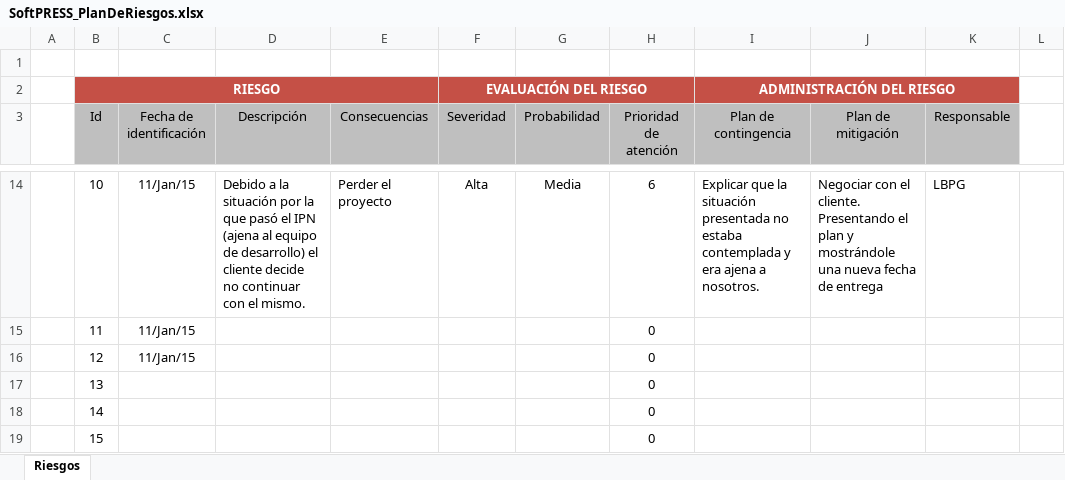
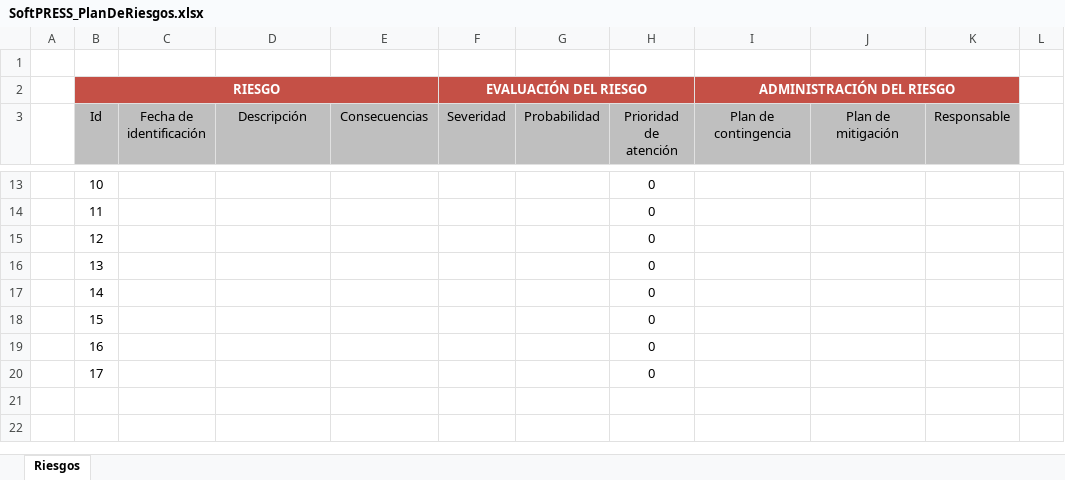
Before and after one commit to francisco-alamillo/ProyectoNutricion, an Excel workbook: Documentacion/SoftPRESS_PlanDeRiesgos.xlsx, sheet Riesgos, drawn as a sheet; only a part is shown, gaps mark what is left out; the shorter side is filled out with more unchanged rows; values as stored, in another font and other column widths than the file's, no borders; conditional formats not drawn; addresses are those after the commit; the diff covers the shown part only; the diff names each change by its address in the sheet, - before the commit and + after, or states it on an @@ line.

Commit message:
Plan de riesgos
Actualización del plan de riesgos

```diff
--- a/Documentacion/SoftPRESS_PlanDeRiesgos.xlsx (sheet Riesgos)
+++ b/Documentacion/SoftPRESS_PlanDeRiesgos.xlsx (sheet Riesgos)
-C13:C15 (Fecha de identificación): 11/Jan/15
+C13:C15 (Fecha de identificación): (empty)
-D13 (Descripción): Debido a la situación por la que pasó el IPN (ajena al equipo de desarrollo) el cliente decide no continuar con el mismo.
+D13 (Descripción): (empty)
-E13 (Consecuencias): Perder el proyecto
+E13 (Consecuencias): (empty)
-F13 (Severidad): Alta
+F13 (Severidad): (empty)
-G13 (Probabilidad): Media
+G13 (Probabilidad): (empty)
-H13 (Prioridad de atención): 6
+H13 (Prioridad de atención): 0
-I13 (Plan de contingencia): Explicar que la situación presentada no estaba contemplada y era ajena a nosotros.
+I13 (Plan de contingencia): (empty)
-J13 (Plan de mitigación): Negociar con el cliente. Presentando el plan y mostrándole una nueva fecha de entrega
+J13 (Plan de mitigación): (empty)
-K13 (Responsable): LBPG
+K13 (Responsable): (empty)
```
Also changed, not shown: 4 removed rows and 59 edited cells elsewhere in this sheet, formulas that keep their value.
